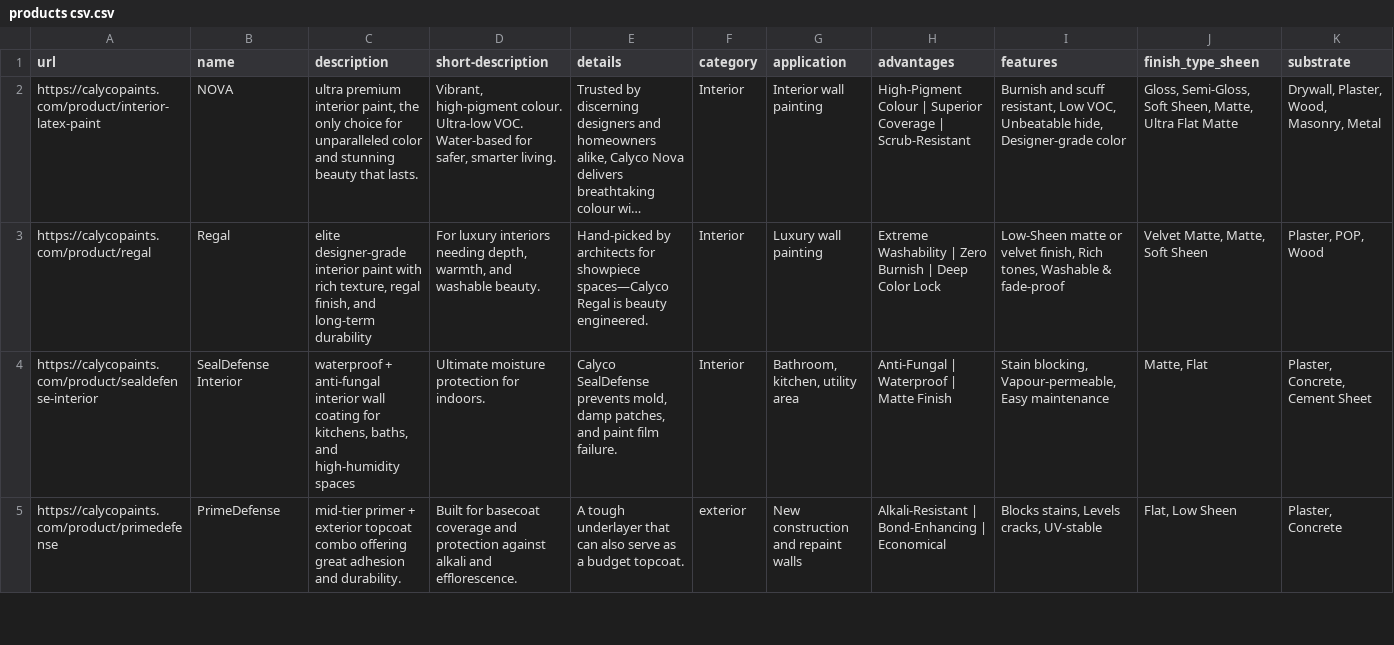
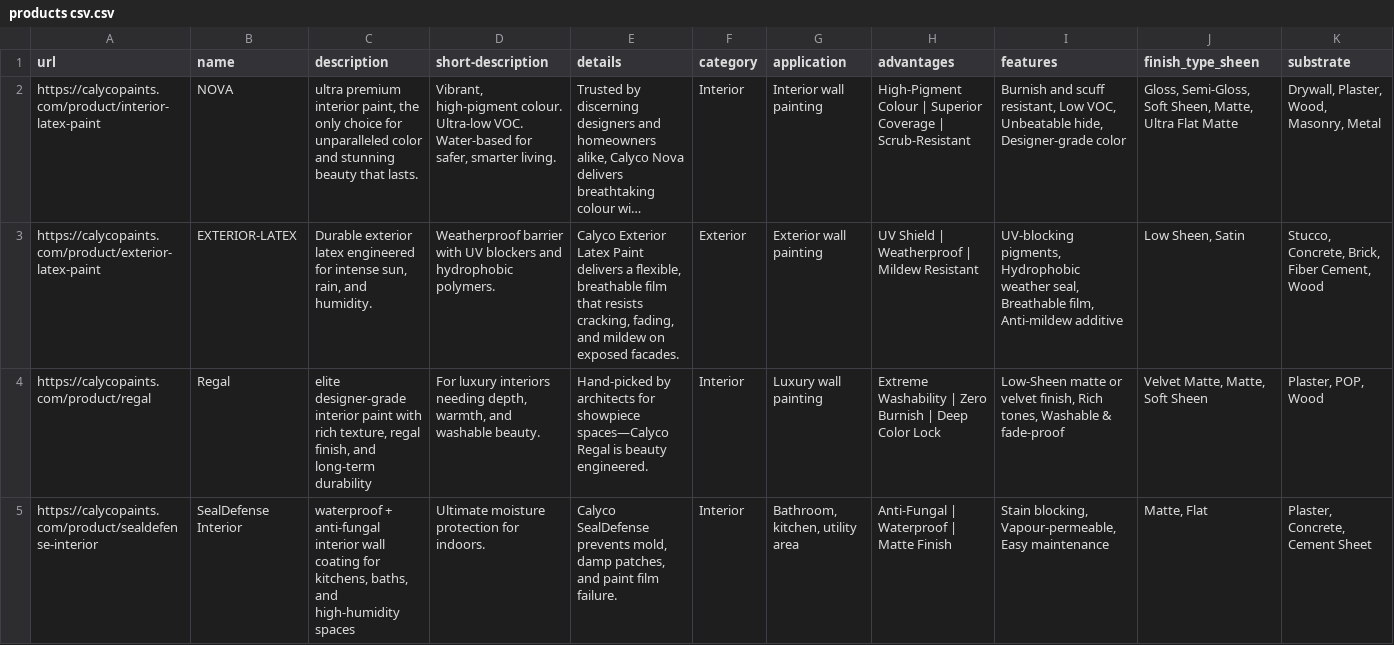
Before and after one commit to IIIPL/calyco, a CSV file: src/data/products csv.csv, drawn as a sheet; only a part is shown; the shorter side is filled out with more unchanged rows; long unchanged cells end in …; rows hold the shown columns only; the diff names each change by its address in the sheet, - before the commit and + after, or states it on an @@ line.

Commit message:
Add Exterior Latex Paint product and update navigation

```diff
--- a/src/data/products csv.csv
+++ b/src/data/products csv.csv
+row 3: https://calycopaints.com/product/exterior-latex-paint | EXTERIOR-LATEX | Durable exterior latex engineered for intense sun, rain, and humidity. | Weatherproof barrier with UV blockers and hydrophobic polymers. | Calyco Exterior Latex Paint delivers a flexible, breathable film that resists cracking, fading, and mildew on exposed facades. | Exterior | Exterior wall painting | UV Shield | Weatherproof | Mildew Resistant | UV-blocking pigments, Hydrophobic weather seal, Breathable film, Anti-mildew additive | Low Sheen, Satin | Stucco, Concrete, Brick, Fiber Cement, Wood
```
Also changed, not shown: 11 other files.
